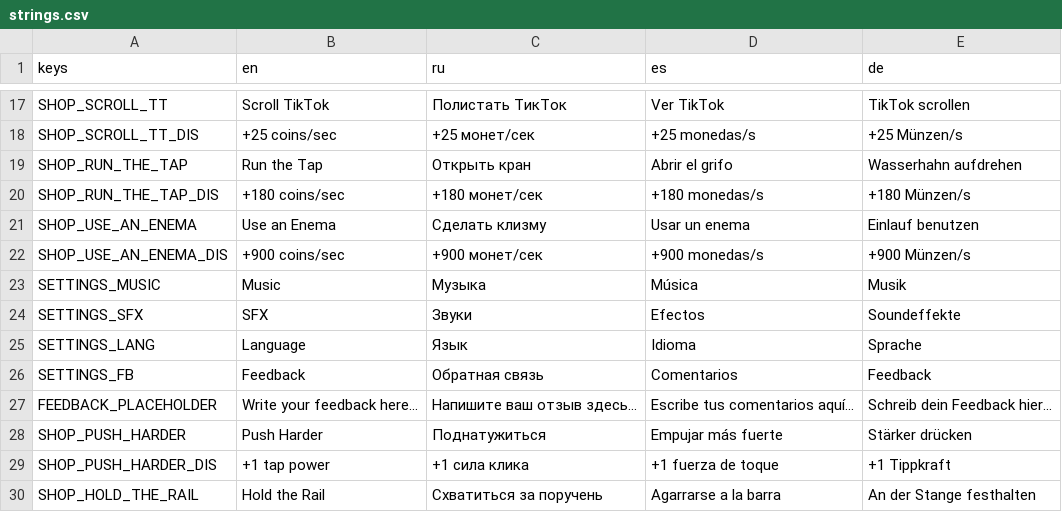
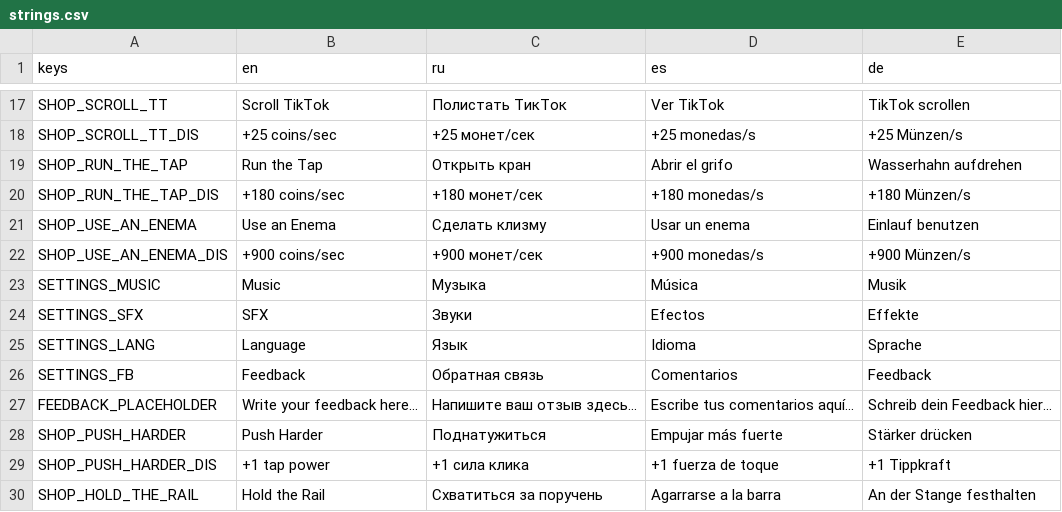
Before and after one commit to sanechka-tech/godot-clicker-game-v.2, a CSV file: Localization/strings.csv, drawn as a sheet; only a part is shown, gaps mark what is left out.

```diff
--- a/Localization/strings.csv
+++ b/Localization/strings.csv
@@ -23,3 +23,3 @@ SHOP_USE_AN_ENEMA_DIS,"+900 coins/sec","+900 монет/сек","+900 monedas/s"
 SETTINGS_MUSIC,"Music","Музыка","Música","Musik"
-SETTINGS_SFX,"SFX","Звуки","Efectos","Soundeffekte"
+SETTINGS_SFX,"SFX","Звуки","Efectos","Effekte"
 SETTINGS_LANG,"Language","Язык","Idioma","Sprache"
```
Also changed, not shown: 33 other files.
